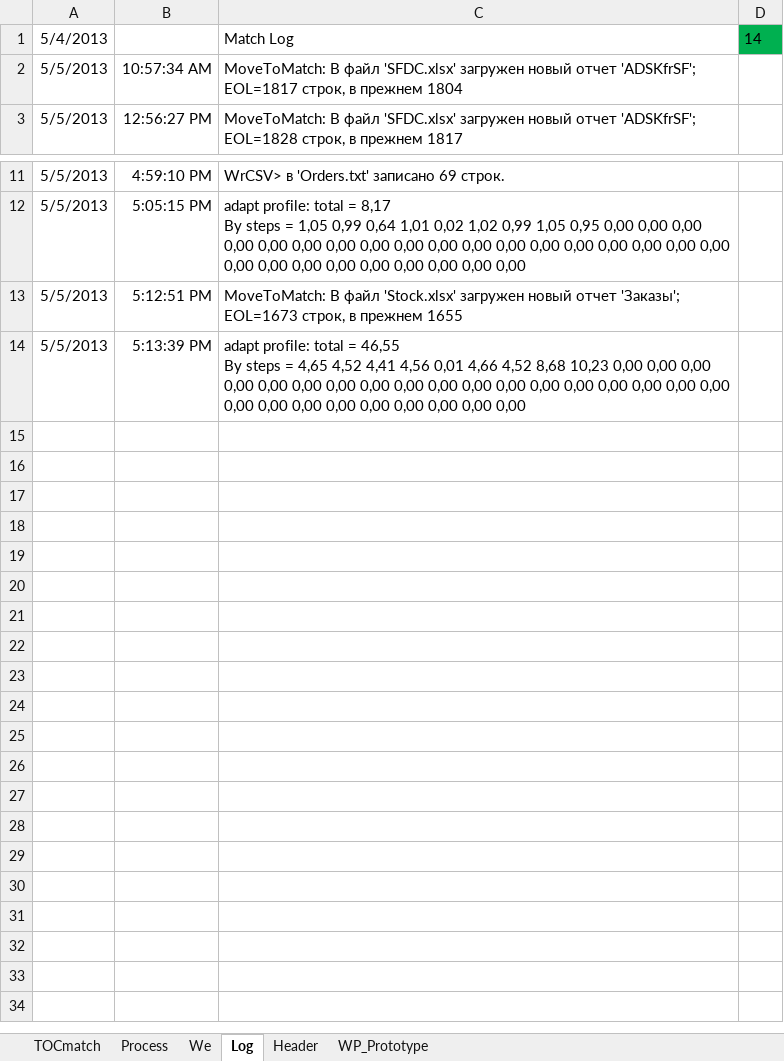
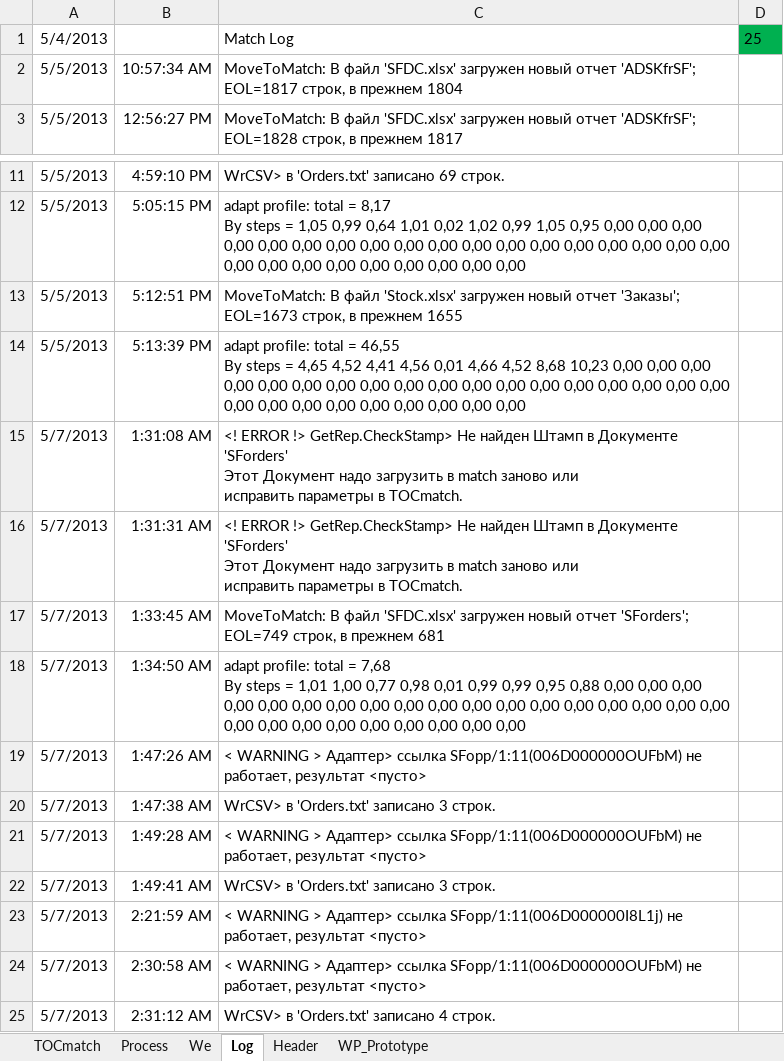
Before and after one commit to PavelKhrapkin/match, an Excel workbook: match2.0/match.xlsm, sheet Log, drawn as a sheet; only a part is shown, gaps mark what is left out; values as stored, in another font and other column widths than the file's, no borders; charts and pictures not drawn; ↵ is a line break in a cell; the diff names each change by its address in the sheet, - before the commit and + after, or states it on an @@ line.

```diff
--- a/match2.0/match.xlsm (sheet Log)
+++ b/match2.0/match.xlsm (sheet Log)
-D1: 14
+D1: 25
+row 15: 5/7/2013 | 1:31:08 AM | <! ERROR !> GetRep.CheckStamp> Не найден Штамп в Документе 'SForders' ↵ Этот Документ надо загрузить в match заново или ↵ исправить параметры в TOCmatch.
+row 16: 5/7/2013 | 1:31:31 AM | <! ERROR !> GetRep.CheckStamp> Не найден Штамп в Документе 'SForders' ↵ Этот Документ надо загрузить в match заново или ↵ исправить параметры в TOCmatch.
+row 17: 5/7/2013 | 1:33:45 AM | MoveToMatch: В файл 'SFDC.xlsx' загружен новый отчет 'SForders'; EOL=749 строк, в прежнем 681
+row 18: 5/7/2013 | 1:34:50 AM | adapt profile: total = 7,68 ↵ By steps = 1,01 1,00 0,77 0,98 0,01 0,99 0,99 0,95 0,88 0,00 0,00 0,00 0,00 0,00 0,00 0,00 0,00 0,00 0,00 0,00 0,00 0,00 0,00 0,00 0,00 0,00 0,00 0,00 0,00 0,00 0,00 0,00 0,00 0,00 0,00 0,00
+row 19: 5/7/2013 | 1:47:26 AM | < WARNING > Адаптер> ссылка SFopp/1:11(006D000000OUFbM) не работает, результат <пусто>
+row 20: 5/7/2013 | 1:47:38 AM | WrCSV> в 'Orders.txt' записано 3 строк.
+row 21: 5/7/2013 | 1:49:28 AM | < WARNING > Адаптер> ссылка SFopp/1:11(006D000000OUFbM) не работает, результат <пусто>
+row 22: 5/7/2013 | 1:49:41 AM | WrCSV> в 'Orders.txt' записано 3 строк.
+row 23: 5/7/2013 | 2:21:59 AM | < WARNING > Адаптер> ссылка SFopp/1:11(006D000000I8L1j) не работает, результат <пусто>
+row 24: 5/7/2013 | 2:30:58 AM | < WARNING > Адаптер> ссылка SFopp/1:11(006D000000OUFbM) не работает, результат <пусто>
+row 25: 5/7/2013 | 2:31:12 AM | WrCSV> в 'Orders.txt' записано 4 строк.
```
Also changed, not shown: sheet Process, sheet TOCmatch.
